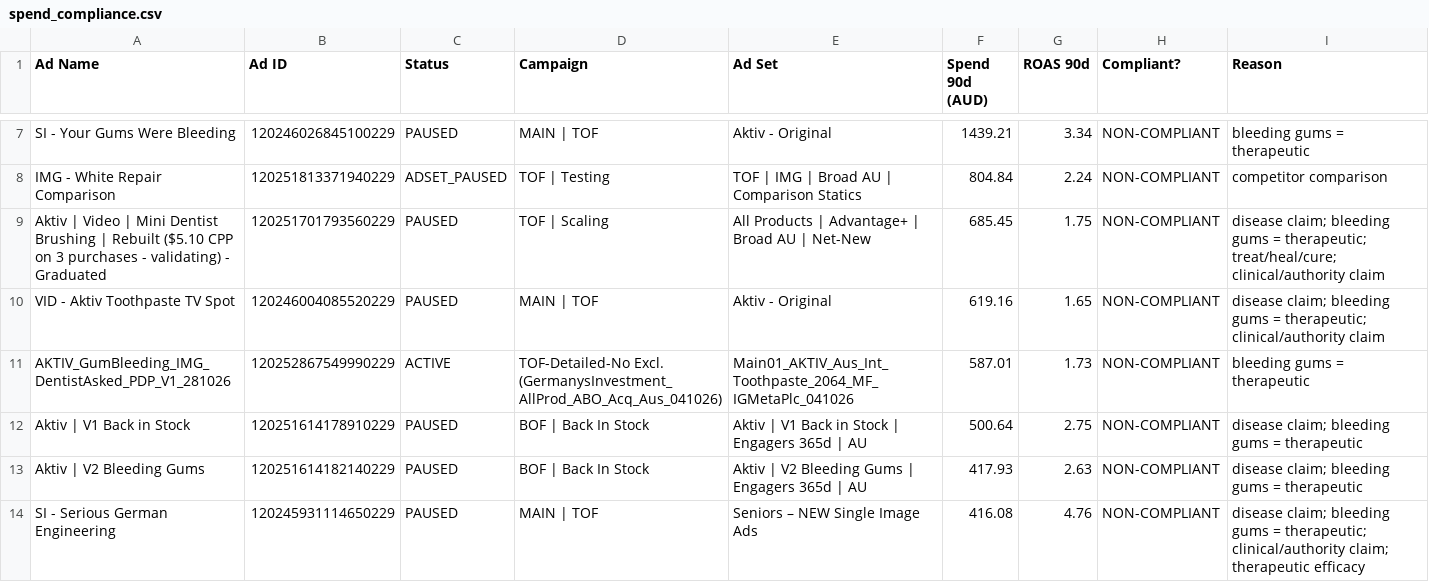
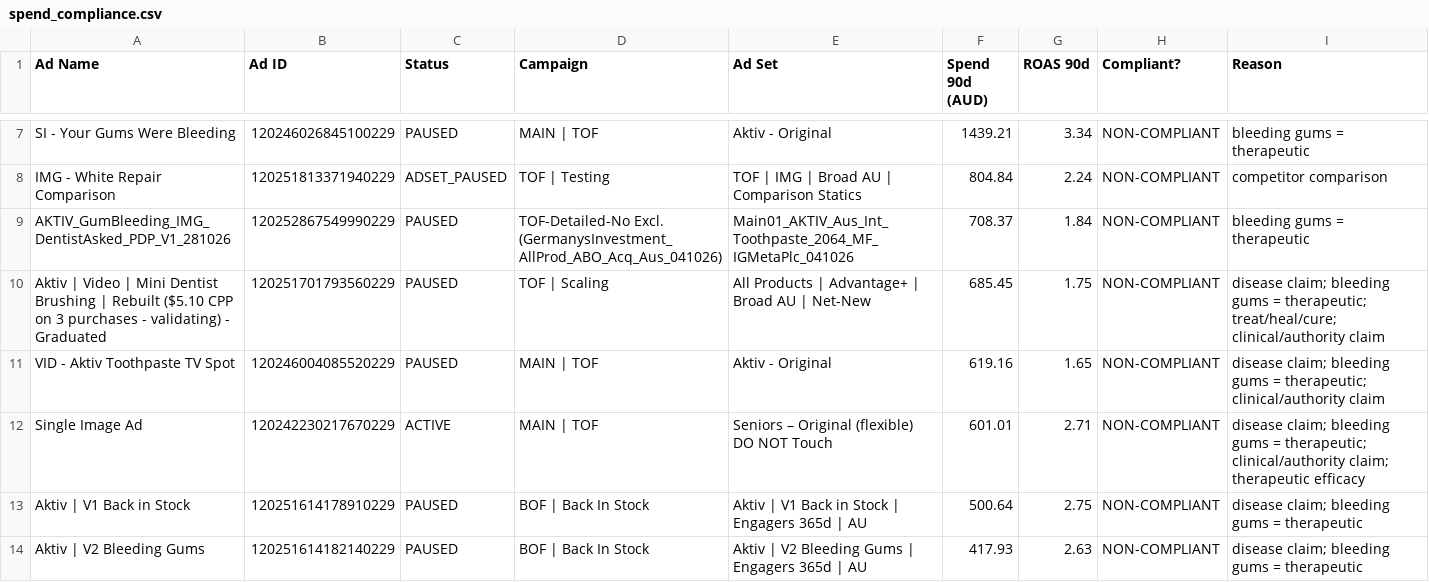
Before and after one commit to LACALUT-AUSTRALIA/lacalut-australia.github.io, a CSV file: live-ads-7k2m9x3/spend_compliance.csv, drawn as a sheet; only a part is shown, gaps mark what is left out; the shorter side is filled out with more unchanged rows; removed rows and columns are numbered as before the commit, all else as after; the diff covers the shown part only; the diff names each change by its address in the sheet, - before the commit and + after, or states it on an @@ line.

```diff
--- a/live-ads-7k2m9x3/spend_compliance.csv
+++ b/live-ads-7k2m9x3/spend_compliance.csv
+row 9: AKTIV_GumBleeding_IMG_DentistAsked_PDP_V1_281026 | 120252867549990229 | PAUSED | TOF-Detailed-No Excl. (GermanysInvestment_AllProd_ABO_Acq_Aus_041026) | Main01_AKTIV_Aus_Int_Toothpaste_2064_MF_IGMetaPlc_041026 | 708.37 | 1.84 | NON-COMPLIANT | bleeding gums = therapeutic
-row 11: AKTIV_GumBleeding_IMG_DentistAsked_PDP_V1_281026 | 120252867549990229 | ACTIVE | TOF-Detailed-No Excl. (GermanysInvestment_AllProd_ABO_Acq_Aus_041026) | Main01_AKTIV_Aus_Int_Toothpaste_2064_MF_IGMetaPlc_041026 | 587.01 | 1.73 | NON-COMPLIANT | bleeding gums = therapeutic
+row 12: Single Image Ad | 120242230217670229 | ACTIVE | MAIN | TOF | Seniors – Original (flexible) DO NOT Touch | 601.01 | 2.71 | NON-COMPLIANT | disease claim; bleeding gums = therapeutic; clinical/authority claim; therapeutic efficacy
```
Also changed, not shown: 7 added rows, 8 removed rows and 20 edited cells elsewhere in this file, 7 other files.
